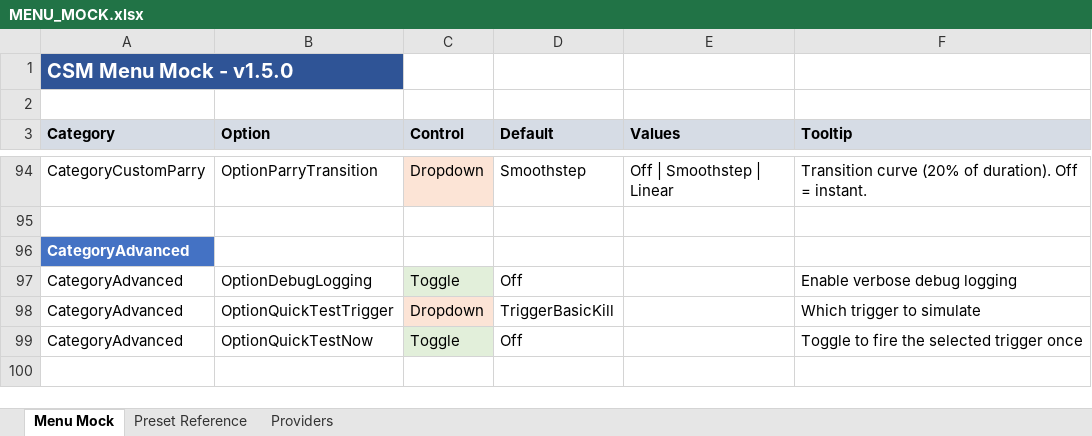
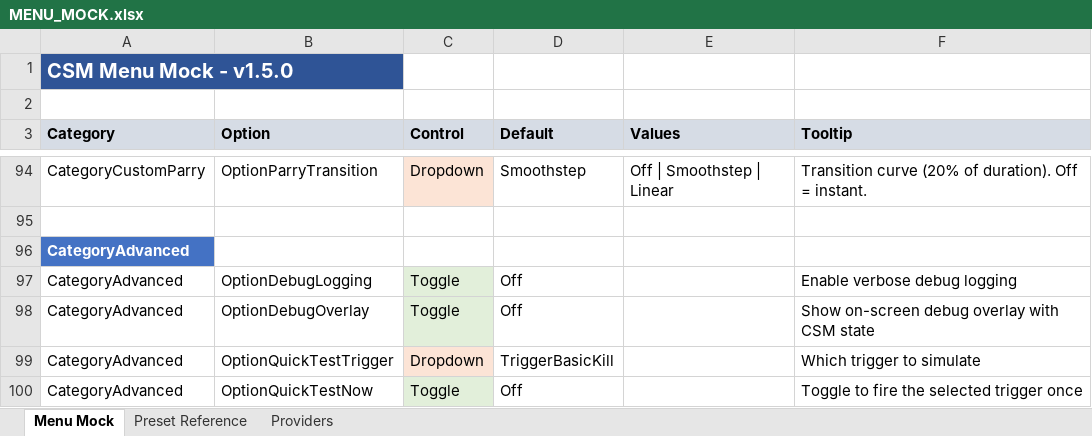
Before and after one commit to SFSorrow1968/CSM, an Excel workbook: MENU_MOCK.xlsx, sheet Menu Mock, drawn as a sheet; only a part is shown, gaps mark what is left out; values as stored, in another font and other column widths than the file's, no borders; the diff names each change by its address in the sheet, - before the commit and + after, or states it on an @@ line.

Commit message:
feat(CSM): add performance metrics and debug overlay
- Add PerformanceMetrics.cs: tracks frame times during slow motion
- Add DebugOverlay.cs: console-based debug logging when option enabled
- Add DebugOverlay toggle to Advanced options category
- Integrate into CSMModule/CSMManager for slow-mo lifecycle tracking
- Regenerate MENU_MOCK.xlsx

```diff
--- a/MENU_MOCK.xlsx (sheet Menu Mock)
+++ b/MENU_MOCK.xlsx (sheet Menu Mock)
+row 98: CategoryAdvanced | OptionDebugOverlay | Toggle | Off |  | Show on-screen debug overlay with CSM state
```
Also changed, not shown: 5 other files.
